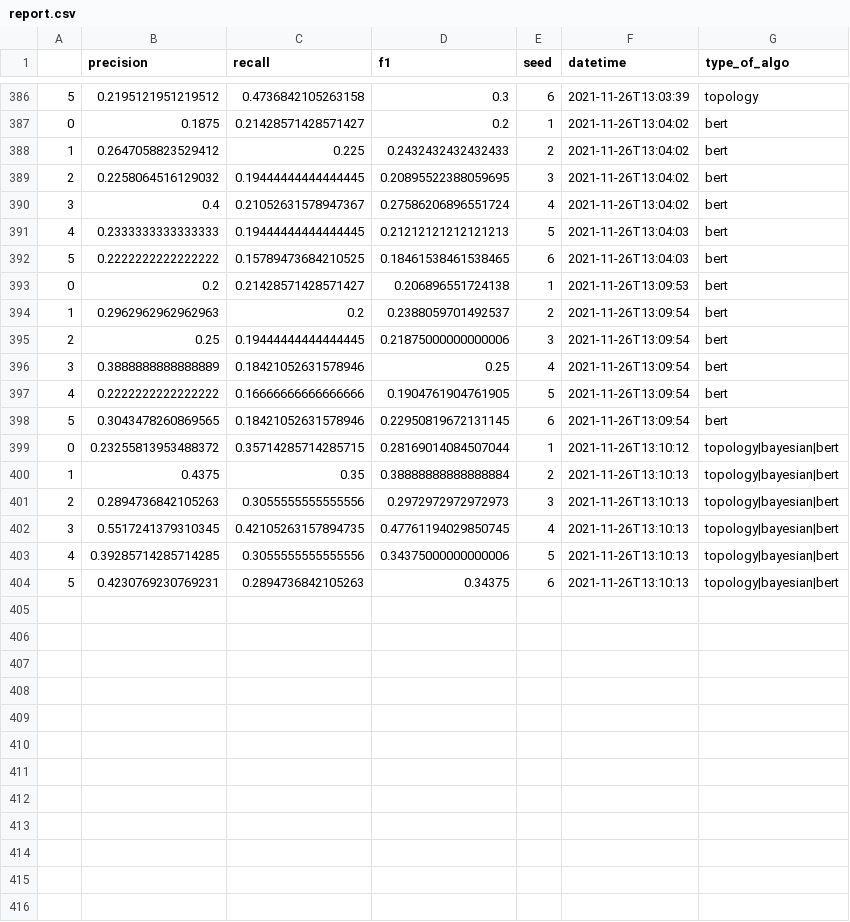
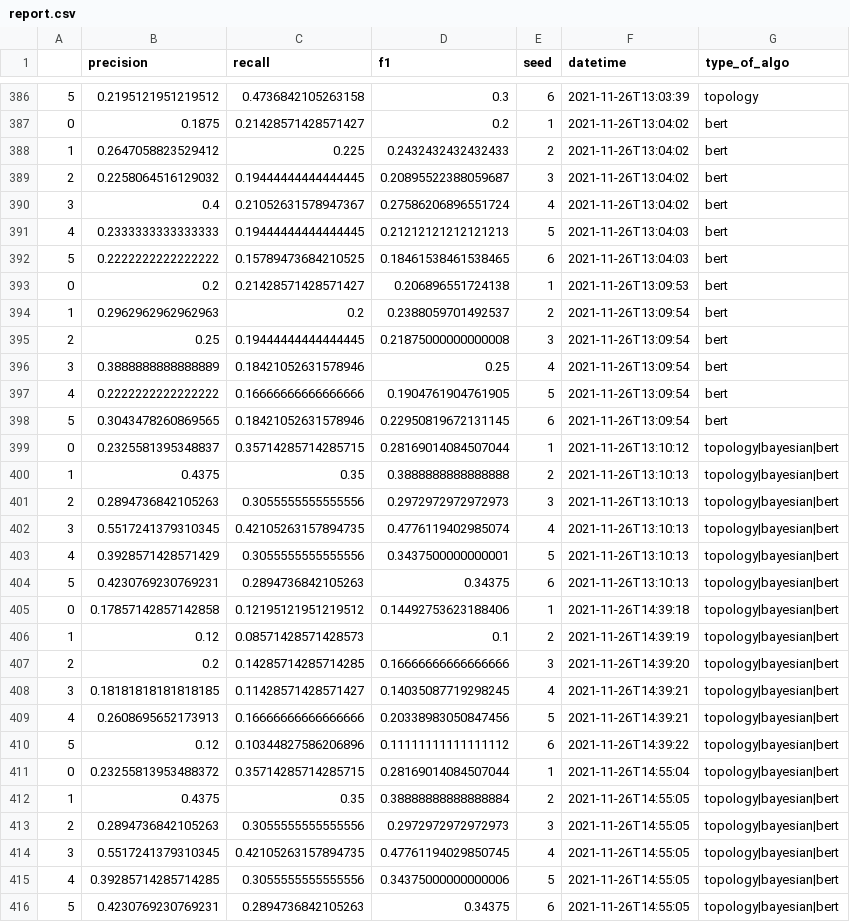
Before and after one commit to medialab/graines, a CSV file: pipeline ML/report.csv, drawn as a sheet; only a part is shown, gaps mark what is left out.

```diff
--- a/pipeline ML/report.csv
+++ b/pipeline ML/report.csv
@@ -388,3 +388,3 @@
 1,0.2647058823529412,0.225,0.2432432432432433,2,2021-11-26T13:04:02,bert
-2,0.2258064516129032,0.19444444444444445,0.20895522388059695,3,2021-11-26T13:04:02,bert
+2,0.2258064516129032,0.19444444444444445,0.20895522388059687,3,2021-11-26T13:04:02,bert
 3,0.4,0.21052631578947367,0.27586206896551724,4,2021-11-26T13:04:02,bert
@@ -394,3 +394,3 @@
 1,0.2962962962962963,0.2,0.2388059701492537,2,2021-11-26T13:09:54,bert
-2,0.25,0.19444444444444445,0.21875000000000006,3,2021-11-26T13:09:54,bert
+2,0.25,0.19444444444444445,0.21875000000000008,3,2021-11-26T13:09:54,bert
 3,0.3888888888888889,0.18421052631578946,0.25,4,2021-11-26T13:09:54,bert
@@ -398,7 +398,19 @@
 5,0.3043478260869565,0.18421052631578946,0.22950819672131145,6,2021-11-26T13:09:54,bert
-0,0.23255813953488372,0.35714285714285715,0.28169014084507044,1,2021-11-26T13:10:12,topology|bayesian|bert
-1,0.4375,0.35,0.38888888888888884,2,2021-11-26T13:10:13,topology|bayesian|bert
+0,0.2325581395348837,0.35714285714285715,0.28169014084507044,1,2021-11-26T13:10:12,topology|bayesian|bert
+1,0.4375,0.35,0.3888888888888888,2,2021-11-26T13:10:13,topology|bayesian|bert
 2,0.2894736842105263,0.3055555555555556,0.2972972972972973,3,2021-11-26T13:10:13,topology|bayesian|bert
-3,0.5517241379310345,0.42105263157894735,0.47761194029850745,4,2021-11-26T13:10:13,topology|bayesian|bert
-4,0.39285714285714285,0.3055555555555556,0.34375000000000006,5,2021-11-26T13:10:13,topology|bayesian|bert
+3,0.5517241379310345,0.42105263157894735,0.4776119402985074,4,2021-11-26T13:10:13,topology|bayesian|bert
+4,0.3928571428571429,0.3055555555555556,0.3437500000000001,5,2021-11-26T13:10:13,topology|bayesian|bert
 5,0.4230769230769231,0.2894736842105263,0.34375,6,2021-11-26T13:10:13,topology|bayesian|bert
+0,0.17857142857142858,0.12195121951219512,0.14492753623188406,1,2021-11-26T14:39:18,topology|bayesian|bert
+1,0.12,0.08571428571428573,0.1,2,2021-11-26T14:39:19,topology|bayesian|bert
+2,0.2,0.14285714285714285,0.16666666666666666,3,2021-11-26T14:39:20,topology|bayesian|bert
+3,0.18181818181818185,0.11428571428571427,0.14035087719298245,4,2021-11-26T14:39:21,topology|bayesian|bert
+4,0.2608695652173913,0.16666666666666666,0.20338983050847456,5,2021-11-26T14:39:21,topology|bayesian|bert
+5,0.12,0.10344827586206896,0.11111111111111112,6,2021-11-26T14:39:22,topology|bayesian|bert
+0,0.23255813953488372,0.35714285714285715,0.28169014084507044,1,2021-11-26T14:55:04,topology|bayesian|bert
+1,0.4375,0.35,0.38888888888888884,2,2021-11-26T14:55:05,topology|bayesian|bert
+2,0.2894736842105263,0.3055555555555556,0.2972972972972973,3,2021-11-26T14:55:05,topology|bayesian|bert
+3,0.5517241379310345,0.42105263157894735,0.47761194029850745,4,2021-11-26T14:55:05,topology|bayesian|bert
+4,0.39285714285714285,0.3055555555555556,0.34375000000000006,5,2021-11-26T14:55:05,topology|bayesian|bert
+5,0.4230769230769231,0.2894736842105263,0.34375,6,2021-11-26T14:55:05,topology|bayesian|bert
```
Also changed, not shown: pipeline ML/mean_report.csv, 2 other files.
